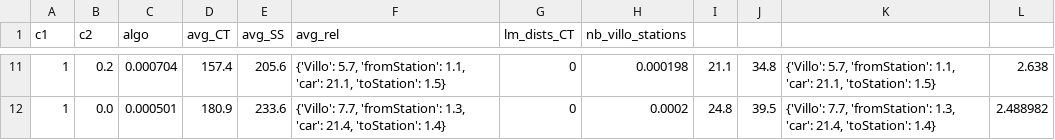
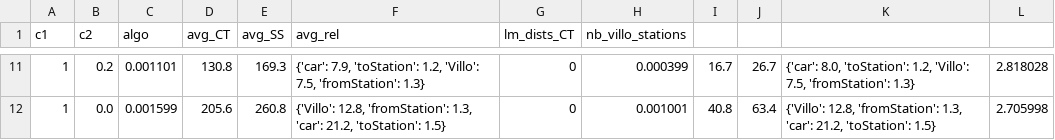
Before and after one commit to AlexandreHnf/MasterThesis, a CSV file: version_py/Benchmarks/Exp10/1_ULB_exp10.csv, drawn as a sheet; only a part is shown, gaps mark what is left out; the diff covers the shown part only.

```diff
--- a/version_py/Benchmarks/Exp10/1_ULB_exp10.csv
+++ b/version_py/Benchmarks/Exp10/1_ULB_exp10.csv
@@ -11,2 +11,2 @@ c1,c2,algo,avg_CT,avg_SS,avg_rel,lm_dists_CT,nb_villo_stations
-1,0.2,0.000704,157.4,205.6,"{'Villo': 5.7, 'fromStation': 1.1, 'car': 21.1, 'toStation': 1.5}",0,0.000198,21.1,34.8,"{'Villo': 5.7, 'fromStation': 1.1, 'car': 21.1, 'toStation': 1.5}",2.638
-1,0.0,0.000501,180.9,233.6,"{'Villo': 7.7, 'fromStation': 1.3, 'car': 21.4, 'toStation': 1.4}",0,0.0002,24.8,39.5,"{'Villo': 7.7, 'fromStation': 1.3, 'car': 21.4, 'toStation': 1.4}",2.488982
+1,0.2,0.001101,130.8,169.3,"{'car': 7.9, 'toStation': 1.2, 'Villo': 7.5, 'fromStation': 1.3}",0,0.000399,16.7,26.7,"{'car': 8.0, 'toStation': 1.2, 'Villo': 7.5, 'fromStation': 1.3}",2.818028
+1,0.0,0.001599,205.6,260.8,"{'Villo': 12.8, 'fromStation': 1.3, 'car': 21.2, 'toStation': 1.5}",0,0.001001,40.8,63.4,"{'Villo': 12.8, 'fromStation': 1.3, 'car': 21.2, 'toStation': 1.5}",2.705998
```
Also changed, not shown: 81 edited cells elsewhere in this file, version_py/Benchmarks/Exp9/1_ULB_exp9.csv, 6 other files.
